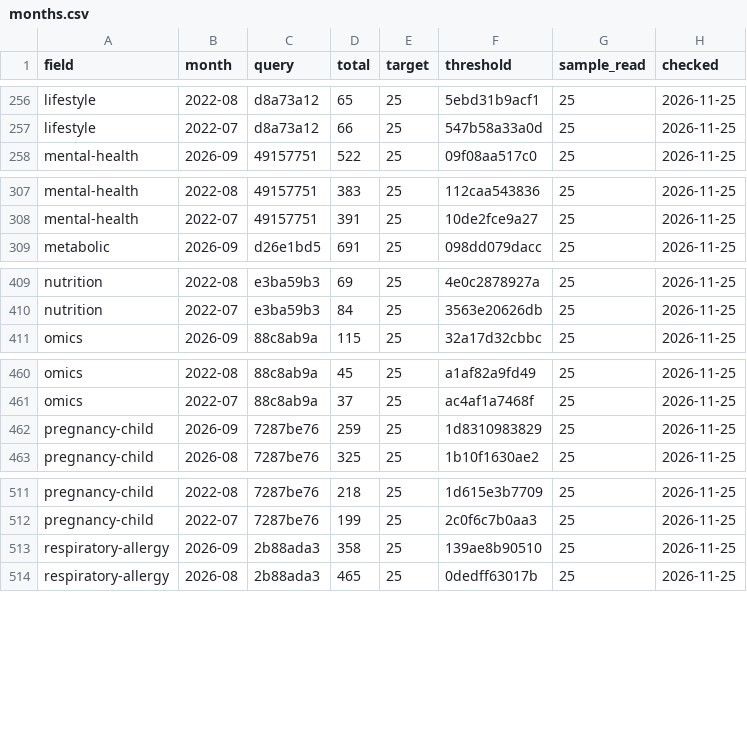
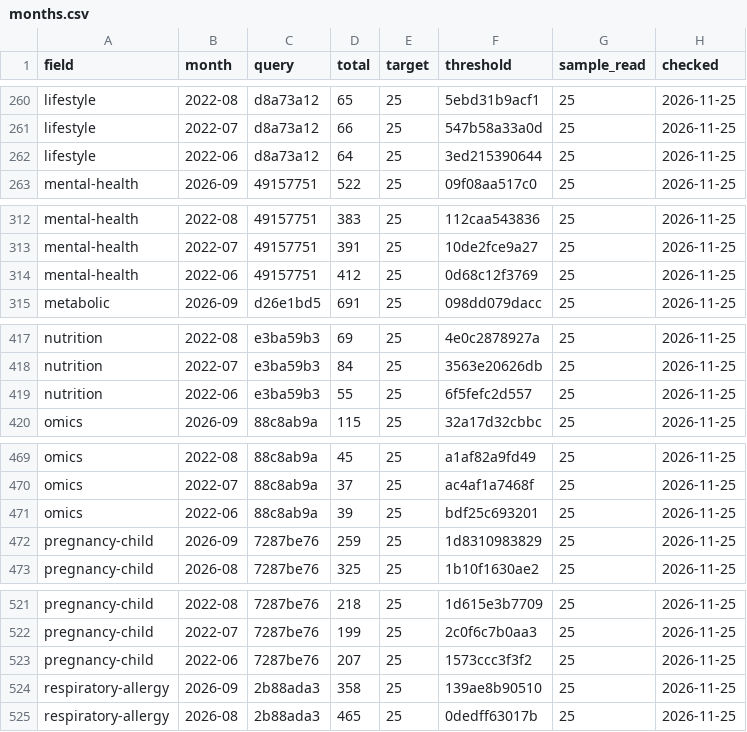
Before and after one commit to nfdi4health/datashield-function-ideas, a CSV file: literature-watch/data/months.csv, drawn as a sheet; only a part is shown, gaps mark what is left out; the diff covers the shown part only.

```diff
--- a/literature-watch/data/months.csv
+++ b/literature-watch/data/months.csv
@@ -257,2 +261,3 @@
 "lifestyle","2022-07","d8a73a12",66,25,"547b58a33a0d",25,"2026-11-25"
+"lifestyle","2022-06","d8a73a12",64,25,"3ed215390644",25,"2026-11-25"
 "mental-health","2026-09","49157751",522,25,"09f08aa517c0",25,"2026-11-25"
@@ -308,2 +313,3 @@
 "mental-health","2022-07","49157751",391,25,"10de2fce9a27",25,"2026-11-25"
+"mental-health","2022-06","49157751",412,25,"0d68c12f3769",25,"2026-11-25"
 "metabolic","2026-09","d26e1bd5",691,25,"098dd079dacc",25,"2026-11-25"
@@ -410,2 +418,3 @@
 "nutrition","2022-07","e3ba59b3",84,25,"3563e20626db",25,"2026-11-25"
+"nutrition","2022-06","e3ba59b3",55,25,"6f5fefc2d557",25,"2026-11-25"
 "omics","2026-09","88c8ab9a",115,25,"32a17d32cbbc",25,"2026-11-25"
@@ -461,2 +470,3 @@
 "omics","2022-07","88c8ab9a",37,25,"ac4af1a7468f",25,"2026-11-25"
+"omics","2022-06","88c8ab9a",39,25,"bdf25c693201",25,"2026-11-25"
 "pregnancy-child","2026-09","7287be76",259,25,"1d8310983829",25,"2026-11-25"
@@ -512,2 +522,3 @@
 "pregnancy-child","2022-07","7287be76",199,25,"2c0f6c7b0aa3",25,"2026-11-25"
+"pregnancy-child","2022-06","7287be76",207,25,"1573ccc3f3f2",25,"2026-11-25"
 "respiratory-allergy","2026-09","2b88ada3",358,25,"139ae8b90510",25,"2026-11-25"
```
Also changed, not shown: 7 added rows and 1 edited cell elsewhere in this file, 3 other files.
